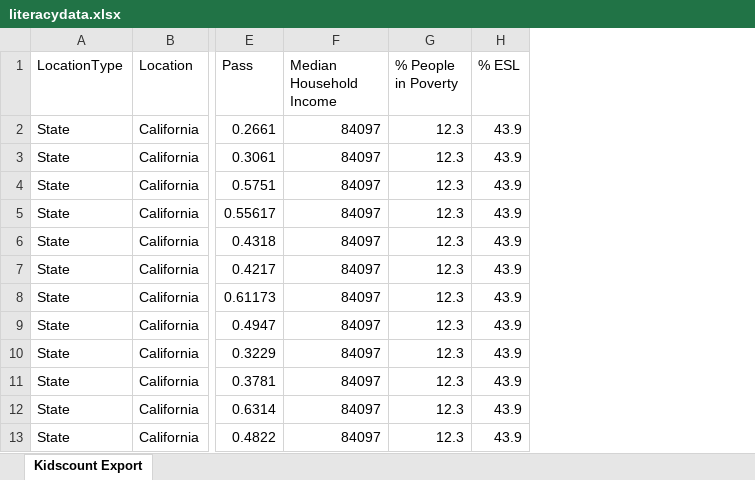
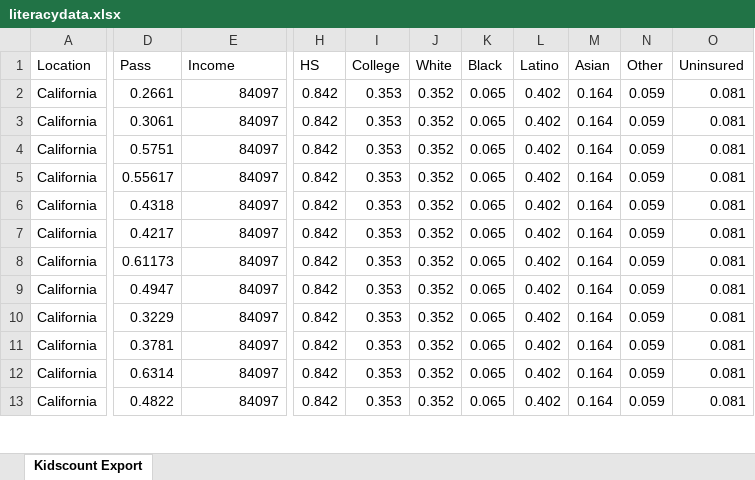
Before and after one commit to nuclearGoblin/Bayesian-Statistics, an Excel workbook: input/literacydata.xlsx, sheet Kidscount Export, drawn as a sheet; only a part is shown, gaps mark what is left out; values as stored, in another font and other column widths than the file's, no cell formats; conditional formats not drawn; removed rows and columns are numbered as before the commit, all else as after; the diff names each change by its address in the sheet, - before the commit and + after, or states it on an @@ line.

```diff
--- a/input/literacydata.xlsx (sheet Kidscount Export)
+++ b/input/literacydata.xlsx (sheet Kidscount Export)
-column A (LocationType), rows 2-13: all State
-column G (% People in Poverty), rows 2-13: all 12.3
-column H (% ESL), rows 2-13: all 43.9
+column H (HS), rows 2-13: all 0.842
+column I (College), rows 2-13: all 0.353
+column J (White), rows 2-13: all 0.352
+column K (Black), rows 2-13: all 0.065
+column L (Latino), rows 2-13: all 0.402
+column M (Asian), rows 2-13: all 0.164
+column N (Other), rows 2-13: all 0.059
+column O (Uninsured), rows 2-13: all 0.081
-E1: Median Household Income
+E1: Income
```
Also changed, not shown: cell formats, formulas that keep their value, 7 other files.
